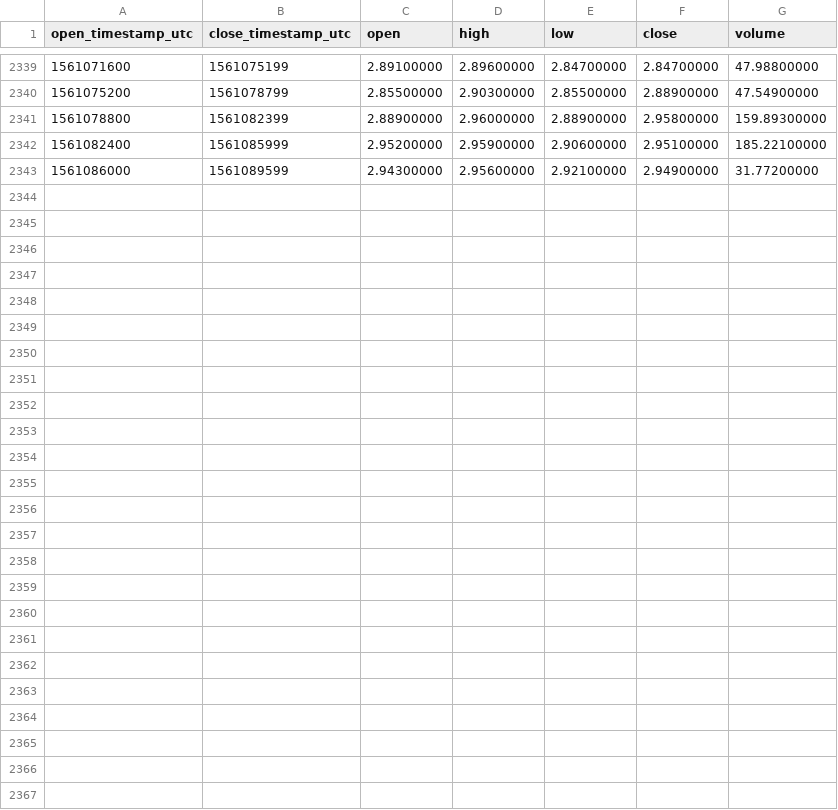
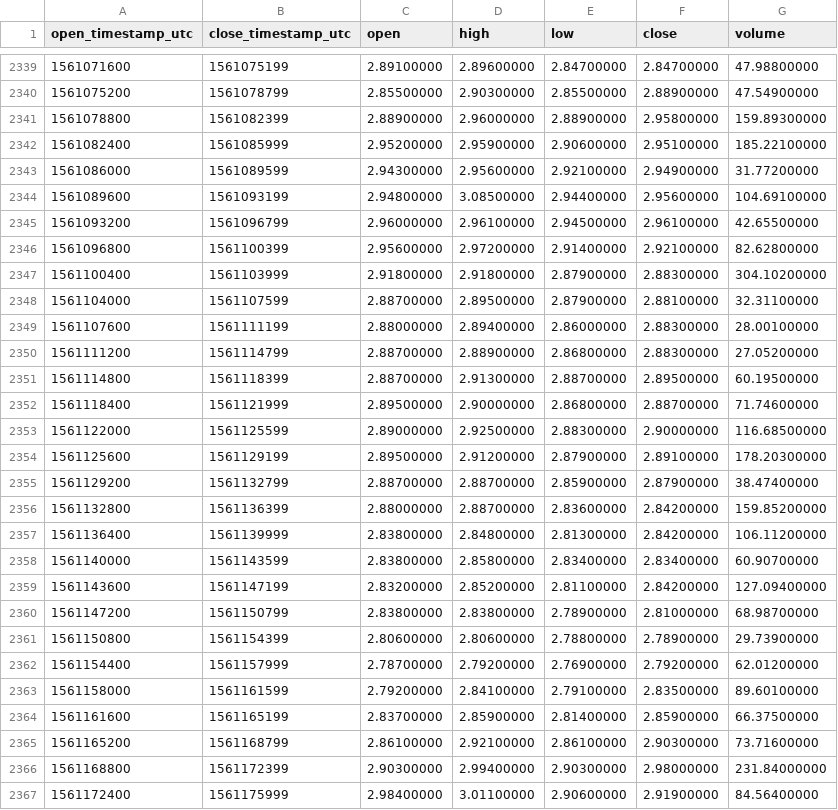
Before and after one commit to cryptobigbro/binance-XMRBNB, a CSV file: binance-XMRBNB-1h.csv, drawn as a sheet; only a part is shown, gaps mark what is left out.

Commit message:
Update OHLCV data.

```diff
--- a/binance-XMRBNB-1h.csv
+++ b/binance-XMRBNB-1h.csv
@@ -2343 +2343,25 @@ open_timestamp_utc,close_timestamp_utc,open,high,low,close,volume
 1561086000,1561089599,2.94300000,2.95600000,2.92100000,2.94900000,31.77200000
+1561089600,1561093199,2.94800000,3.08500000,2.94400000,2.95600000,104.69100000
+1561093200,1561096799,2.96000000,2.96100000,2.94500000,2.96100000,42.65500000
+1561096800,1561100399,2.95600000,2.97200000,2.91400000,2.92100000,82.62800000
+1561100400,1561103999,2.91800000,2.91800000,2.87900000,2.88300000,304.10200000
+1561104000,1561107599,2.88700000,2.89500000,2.87900000,2.88100000,32.31100000
+1561107600,1561111199,2.88000000,2.89400000,2.86000000,2.88300000,28.00100000
+1561111200,1561114799,2.88700000,2.88900000,2.86800000,2.88300000,27.05200000
+1561114800,1561118399,2.88700000,2.91300000,2.88700000,2.89500000,60.19500000
+1561118400,1561121999,2.89500000,2.90000000,2.86800000,2.88700000,71.74600000
+1561122000,1561125599,2.89000000,2.92500000,2.88300000,2.90000000,116.68500000
+1561125600,1561129199,2.89500000,2.91200000,2.87900000,2.89100000,178.20300000
+1561129200,1561132799,2.88700000,2.88700000,2.85900000,2.87900000,38.47400000
+1561132800,1561136399,2.88000000,2.88700000,2.83600000,2.84200000,159.85200000
+1561136400,1561139999,2.83800000,2.84800000,2.81300000,2.84200000,106.11200000
+1561140000,1561143599,2.83800000,2.85800000,2.83400000,2.83400000,60.90700000
+1561143600,1561147199,2.83200000,2.85200000,2.81100000,2.84200000,127.09400000
+1561147200,1561150799,2.83800000,2.83800000,2.78900000,2.81000000,68.98700000
+1561150800,1561154399,2.80600000,2.80600000,2.78800000,2.78900000,29.73900000
+1561154400,1561157999,2.78700000,2.79200000,2.76900000,2.79200000,62.01200000
+1561158000,1561161599,2.79200000,2.84100000,2.79100000,2.83500000,89.60100000
+1561161600,1561165199,2.83700000,2.85900000,2.81400000,2.85900000,66.37500000
+1561165200,1561168799,2.86100000,2.92100000,2.86100000,2.90300000,73.71600000
+1561168800,1561172399,2.90300000,2.99400000,2.90300000,2.98000000,231.84000000
+1561172400,1561175999,2.98400000,3.01100000,2.90600000,2.91900000,84.56400000
```
Also changed, not shown: binance-XMRBNB-1d.csv.
